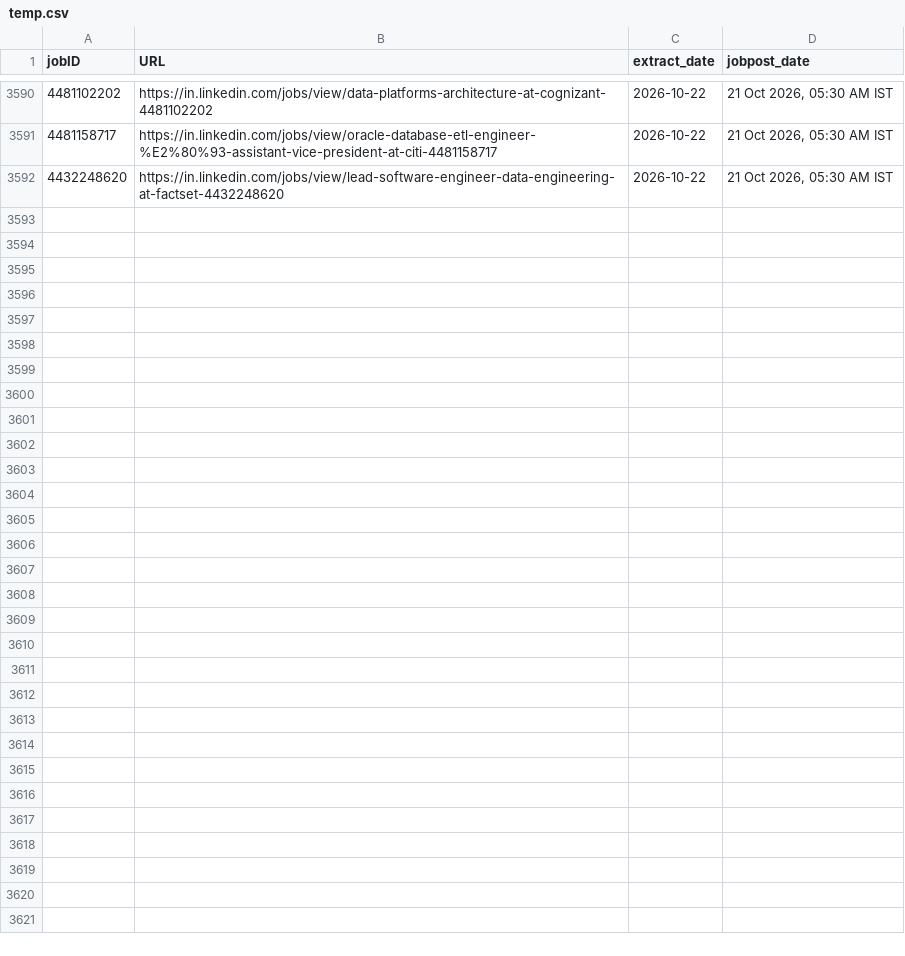
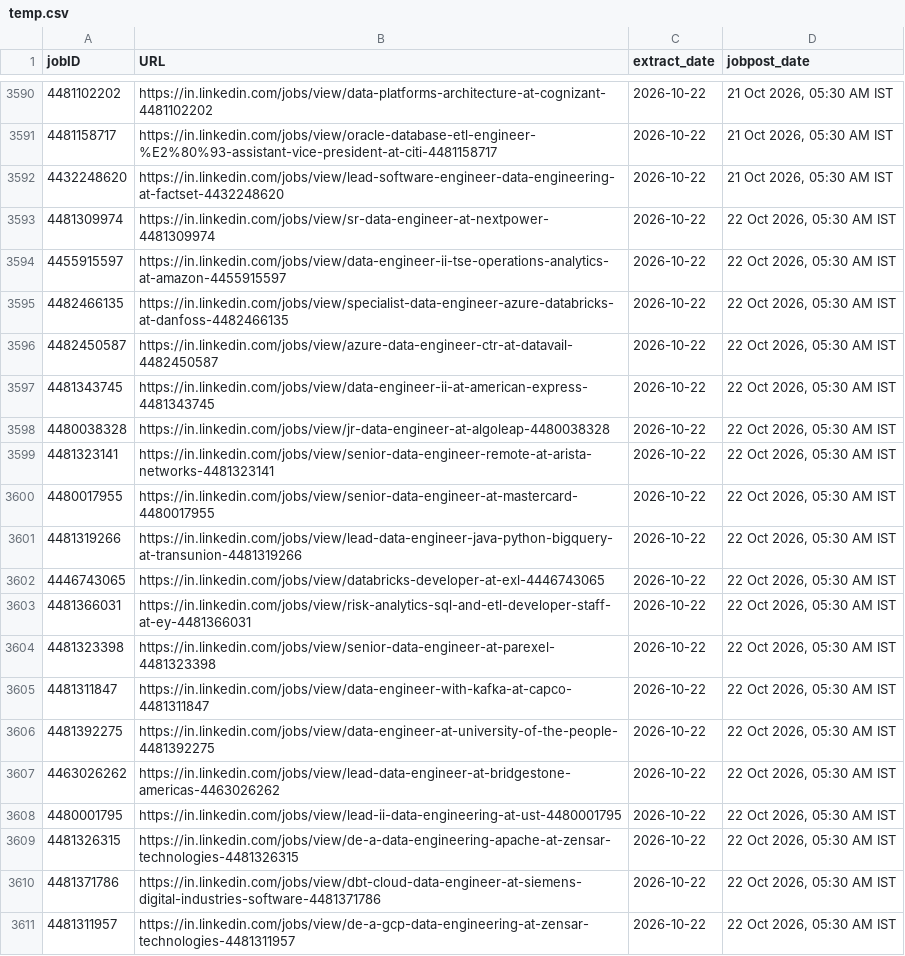
Before and after one commit to Nilkamal-m/ecomdata, a CSV file: temp.csv, drawn as a sheet; only a part is shown, gaps mark what is left out; the diff covers the shown part only.

```diff
--- a/temp.csv
+++ b/temp.csv
@@ -3592 +3592,20 @@ jobID,URL,extract_date,jobpost_date
 4432248620,https://in.linkedin.com/jobs/view/lead-software-engineer-data-engineering-at-factset-4432248620,2026-10-22,"21 Oct 2026, 05:30 AM IST"
+4481309974,https://in.linkedin.com/jobs/view/sr-data-engineer-at-nextpower-4481309974,2026-10-22,"22 Oct 2026, 05:30 AM IST"
+4455915597,https://in.linkedin.com/jobs/view/data-engineer-ii-tse-operations-analytics-at-amazon-4455915597,2026-10-22,"22 Oct 2026, 05:30 AM IST"
+4482466135,https://in.linkedin.com/jobs/view/specialist-data-engineer-azure-databricks-at-danfoss-4482466135,2026-10-22,"22 Oct 2026, 05:30 AM IST"
+4482450587,https://in.linkedin.com/jobs/view/azure-data-engineer-ctr-at-datavail-4482450587,2026-10-22,"22 Oct 2026, 05:30 AM IST"
+4481343745,https://in.linkedin.com/jobs/view/data-engineer-ii-at-american-express-4481343745,2026-10-22,"22 Oct 2026, 05:30 AM IST"
+4480038328,https://in.linkedin.com/jobs/view/jr-data-engineer-at-algoleap-4480038328,2026-10-22,"22 Oct 2026, 05:30 AM IST"
+4481323141,https://in.linkedin.com/jobs/view/senior-data-engineer-remote-at-arista-networks-4481323141,2026-10-22,"22 Oct 2026, 05:30 AM IST"
+4480017955,https://in.linkedin.com/jobs/view/senior-data-engineer-at-mastercard-4480017955,2026-10-22,"22 Oct 2026, 05:30 AM IST"
+4481319266,https://in.linkedin.com/jobs/view/lead-data-engineer-java-python-bigquery-at-transunion-4481319266,2026-10-22,"22 Oct 2026, 05:30 AM IST"
+4446743065,https://in.linkedin.com/jobs/view/databricks-developer-at-exl-4446743065,2026-10-22,"22 Oct 2026, 05:30 AM IST"
+4481366031,https://in.linkedin.com/jobs/view/risk-analytics-sql-and-etl-developer-staff-at-ey-4481366031,2026-10-22,"22 Oct 2026, 05:30 AM IST"
+4481323398,https://in.linkedin.com/jobs/view/senior-data-engineer-at-parexel-4481323398,2026-10-22,"22 Oct 2026, 05:30 AM IST"
+4481311847,https://in.linkedin.com/jobs/view/data-engineer-with-kafka-at-capco-4481311847,2026-10-22,"22 Oct 2026, 05:30 AM IST"
+4481392275,https://in.linkedin.com/jobs/view/data-engineer-at-university-of-the-people-4481392275,2026-10-22,"22 Oct 2026, 05:30 AM IST"
+4463026262,https://in.linkedin.com/jobs/view/lead-data-engineer-at-bridgestone-americas-4463026262,2026-10-22,"22 Oct 2026, 05:30 AM IST"
+4480001795,https://in.linkedin.com/jobs/view/lead-ii-data-engineering-at-ust-4480001795,2026-10-22,"22 Oct 2026, 05:30 AM IST"
+4481326315,https://in.linkedin.com/jobs/view/de-a-data-engineering-apache-at-zensar-technologies-4481326315,2026-10-22,"22 Oct 2026, 05:30 AM IST"
+4481371786,https://in.linkedin.com/jobs/view/dbt-cloud-data-engineer-at-siemens-digital-industries-software-4481371786,2026-10-22,"22 Oct 2026, 05:30 AM IST"
+4481311957,https://in.linkedin.com/jobs/view/de-a-gcp-data-engineering-at-zensar-technologies-4481311957,2026-10-22,"22 Oct 2026, 05:30 AM IST"
```
Also changed, not shown: 15 added rows elsewhere in this file.
